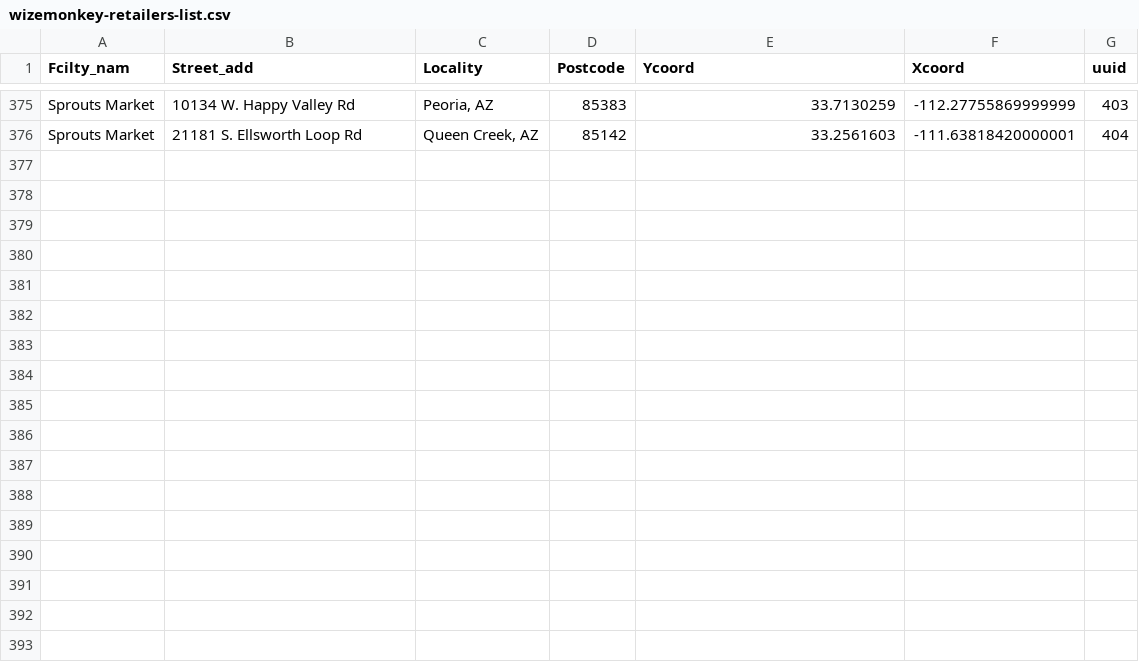
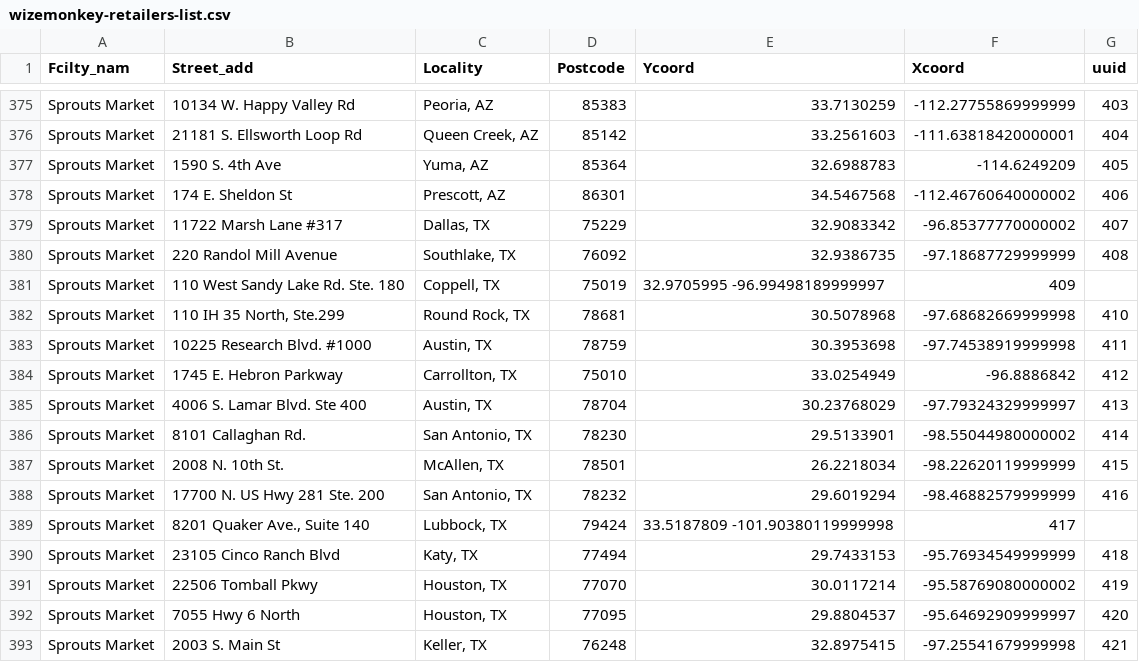
Before and after one commit to drinkwize/StoreData, a CSV file: wizemonkey-retailers-list.csv, drawn as a sheet; only a part is shown, gaps mark what is left out; the diff names each change by its address in the sheet, - before the commit and + after, or states it on an @@ line.

Commit message:
Update wizemonkey-retailers-list.csv

```diff
--- a/wizemonkey-retailers-list.csv
+++ b/wizemonkey-retailers-list.csv
+row 377: Sprouts Market | 1590 S. 4th Ave | Yuma, AZ | 85364 | 32.6988783 | -114.6249209 | 405
+row 378: Sprouts Market | 174 E. Sheldon St | Prescott, AZ | 86301 | 34.5467568 | -112.46760640000002 | 406
+row 379: Sprouts Market | 11722 Marsh Lane #317 | Dallas, TX | 75229 | 32.9083342 | -96.85377770000002 | 407
+row 380: Sprouts Market | 220 Randol Mill Avenue | Southlake, TX | 76092 | 32.9386735 | -97.18687729999999 | 408
+row 381: Sprouts Market | 110 West Sandy Lake Rd. Ste. 180 | Coppell, TX | 75019 | 32.9705995 -96.99498189999997 | 409
+row 382: Sprouts Market | 110 IH 35 North, Ste.299 | Round Rock, TX | 78681 | 30.5078968 | -97.68682669999998 | 410
+row 383: Sprouts Market | 10225 Research Blvd. #1000 | Austin, TX | 78759 | 30.3953698 | -97.74538919999998 | 411
+row 384: Sprouts Market | 1745 E. Hebron Parkway | Carrollton, TX | 75010 | 33.0254949 | -96.8886842 | 412
+row 385: Sprouts Market | 4006 S. Lamar Blvd. Ste 400 | Austin, TX | 78704 | 30.23768029 | -97.79324329999997 | 413
+row 386: Sprouts Market | 8101 Callaghan Rd. | San Antonio, TX | 78230 | 29.5133901 | -98.55044980000002 | 414
+row 387: Sprouts Market | 2008 N. 10th St. | McAllen, TX | 78501 | 26.2218034 | -98.22620119999999 | 415
+row 388: Sprouts Market | 17700 N. US Hwy 281 Ste. 200 | San Antonio, TX | 78232 | 29.6019294 | -98.46882579999999 | 416
+row 389: Sprouts Market | 8201 Quaker Ave., Suite 140 | Lubbock, TX | 79424 | 33.5187809 -101.90380119999998 | 417
+row 390: Sprouts Market | 23105 Cinco Ranch Blvd | Katy, TX | 77494 | 29.7433153 | -95.76934549999999 | 418
+row 391: Sprouts Market | 22506 Tomball Pkwy | Houston, TX | 77070 | 30.0117214 | -95.58769080000002 | 419
+row 392: Sprouts Market | 7055 Hwy 6 North | Houston, TX | 77095 | 29.8804537 | -95.64692909999997 | 420
+row 393: Sprouts Market | 2003 S. Main St | Keller, TX | 76248 | 32.8975415 | -97.25541679999998 | 421
```
